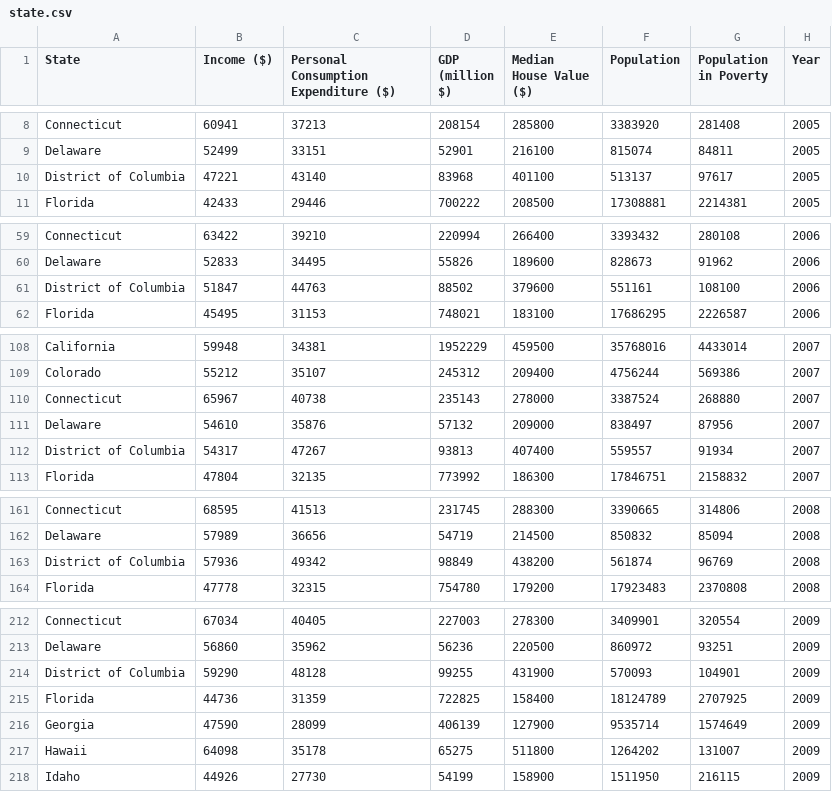
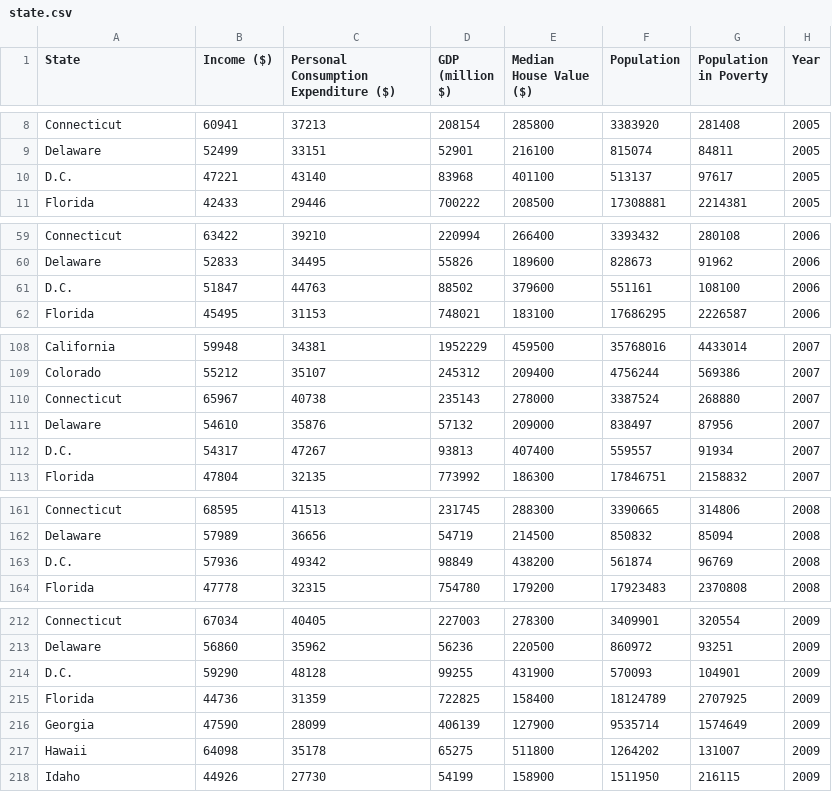
Before and after one commit to FeiC2015/2415-DataVisualization-final-project, a CSV file: csv/state.csv, drawn as a sheet; only a part is shown, gaps mark what is left out; the diff covers the shown part only.

```diff
--- a/csv/state.csv
+++ b/csv/state.csv
@@ -9,3 +9,3 @@ Connecticut,60941,37213,208154,285800,3383920,281408,2005
 Delaware,52499,33151,52901,216100,815074,84811,2005
-District of Columbia,47221,43140,83968,401100,513137,97617,2005
+D.C.,47221,43140,83968,401100,513137,97617,2005
 Florida,42433,29446,700222,208500,17308881,2214381,2005
@@ -60,3 +60,3 @@ Connecticut,63422,39210,220994,266400,3393432,280108,2006
 Delaware,52833,34495,55826,189600,828673,91962,2006
-District of Columbia,51847,44763,88502,379600,551161,108100,2006
+D.C.,51847,44763,88502,379600,551161,108100,2006
 Florida,45495,31153,748021,183100,17686295,2226587,2006
@@ -111,3 +111,3 @@ Connecticut,65967,40738,235143,278000,3387524,268880,2007
 Delaware,54610,35876,57132,209000,838497,87956,2007
-District of Columbia,54317,47267,93813,407400,559557,91934,2007
+D.C.,54317,47267,93813,407400,559557,91934,2007
 Florida,47804,32135,773992,186300,17846751,2158832,2007
@@ -162,3 +162,3 @@ Connecticut,68595,41513,231745,288300,3390665,314806,2008
 Delaware,57989,36656,54719,214500,850832,85094,2008
-District of Columbia,57936,49342,98849,438200,561874,96769,2008
+D.C.,57936,49342,98849,438200,561874,96769,2008
 Florida,47778,32315,754780,179200,17923483,2370808,2008
@@ -213,3 +213,3 @@ Connecticut,67034,40405,227003,278300,3409901,320554,2009
 Delaware,56860,35962,56236,220500,860972,93251,2009
-District of Columbia,59290,48128,99255,431900,570093,104901,2009
+D.C.,59290,48128,99255,431900,570093,104901,2009
 Florida,44736,31359,722825,158400,18124789,2707925,2009
```
Also changed, not shown: 5 edited cells elsewhere in this file, 7 other files.
